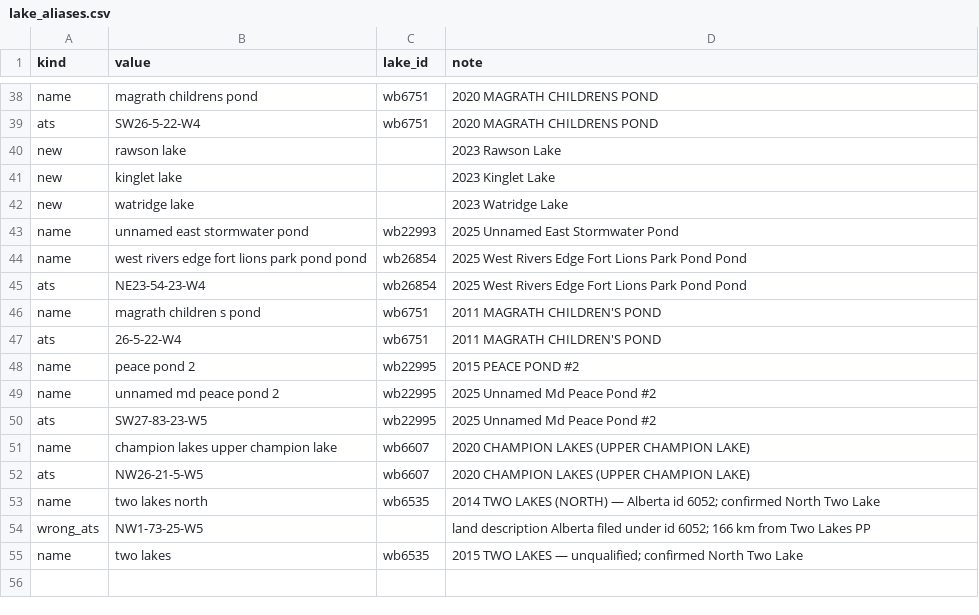
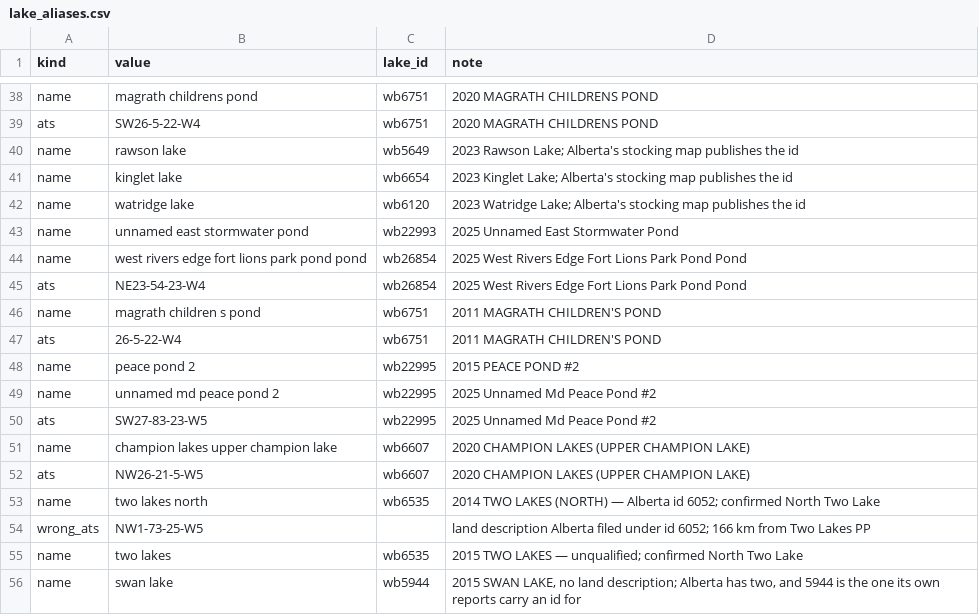
Before and after one commit to lxyzh1019-cyber/HZ_Trout_Map, a CSV file: data/lake_aliases.csv, drawn as a sheet; only a part is shown, gaps mark what is left out.

```diff
--- a/data/lake_aliases.csv
+++ b/data/lake_aliases.csv
@@ -39,5 +39,5 @@ name,magrath childrens pond,wb6751,2020 MAGRATH CHILDRENS POND
 ats,SW26-5-22-W4,wb6751,2020 MAGRATH CHILDRENS POND
-new,rawson lake,,2023 Rawson Lake
-new,kinglet lake,,2023 Kinglet Lake
-new,watridge lake,,2023 Watridge Lake
+name,rawson lake,wb5649,2023 Rawson Lake; Alberta's stocking map publishes the id
+name,kinglet lake,wb6654,2023 Kinglet Lake; Alberta's stocking map publishes the id
+name,watridge lake,wb6120,2023 Watridge Lake; Alberta's stocking map publishes the id
 name,unnamed east stormwater pond,wb22993,2025 Unnamed East Stormwater Pond
@@ -55 +55,2 @@ wrong_ats,NW1-73-25-W5,,land description Alberta filed under id 6052; 166 km fro
 name,two lakes,wb6535,2015 TWO LAKES — unqualified; confirmed North Two Lake
+name,swan lake,wb5944,"2015 SWAN LAKE, no land description; Alberta has two, and 5944 is the one its own reports carry an id for"
```
Also changed, not shown: data/lake_facts.csv, data/raw/mywildalberta_descriptions.csv, 34 other files.
